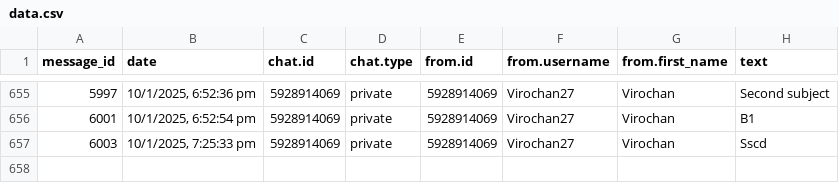
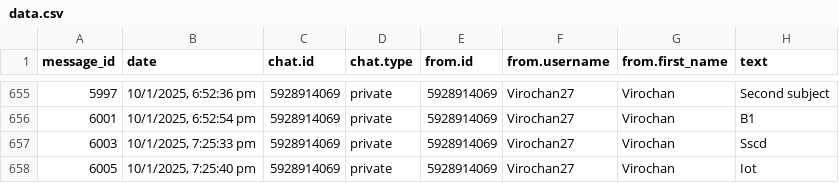
Before and after one commit to 01SU22AI000/abcd, a CSV file: data.csv, drawn as a sheet; only a part is shown, gaps mark what is left out; the diff names each change by its address in the sheet, - before the commit and + after, or states it on an @@ line.

Commit message:
Update data.csv with new data

```diff
--- a/data.csv
+++ b/data.csv
+row 658: 6005 | 10/1/2025, 7:25:40 pm | 5928914069 | private | 5928914069 | Virochan27 | Virochan | Iot
```
